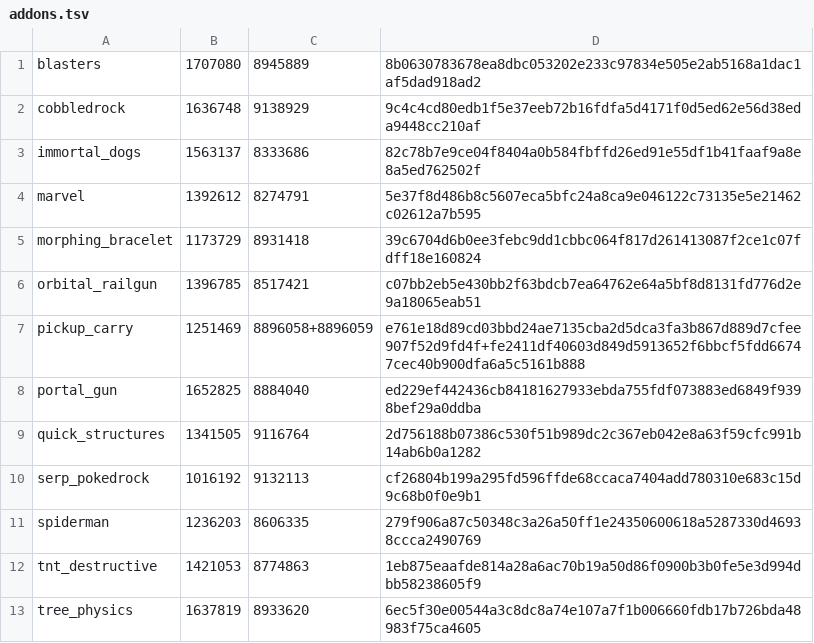
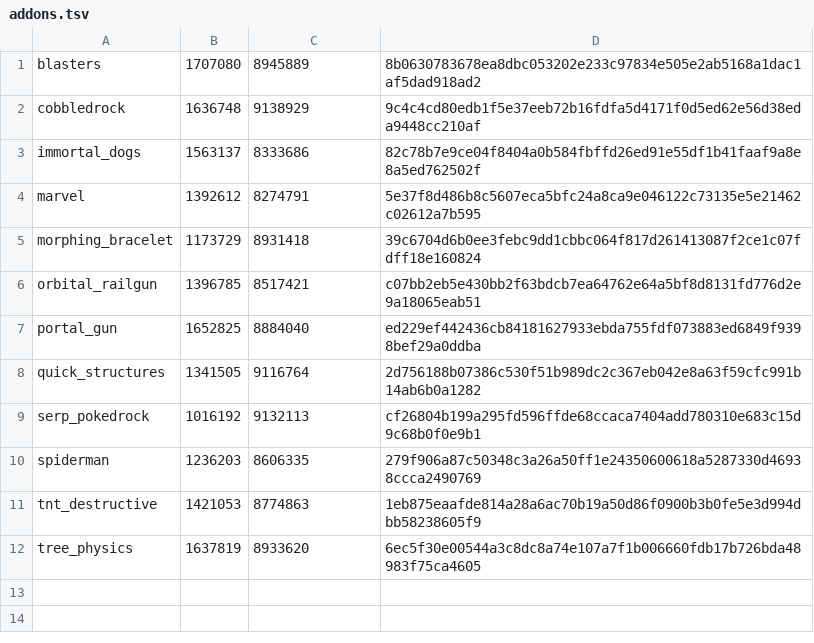
Before and after one commit to aaronearles/home, a TSV file: dockerint01/mc-bedrock/addons/addons.tsv, drawn as a sheet.

```diff
--- a/dockerint01/mc-bedrock/addons/addons.tsv
+++ b/dockerint01/mc-bedrock/addons/addons.tsv
@@ -6,3 +6,2 @@ morphing_bracelet	1173729	8931418	39c6704d6b0ee3febc9dd1cbbc064f817d261413087f2c
 orbital_railgun	1396785	8517421	c07bb2eb5e430bb2f63bdcb7ea64762e64a5bf8d8131fd776d2e9a18065eab51
-pickup_carry	1251469	8896058+8896059	e761e18d89cd03bbd24ae7135cba2d5dca3fa3b867d889d7cfee907f52d9fd4f+fe2411df40603d849d5913652f6bbcf5fdd66747cec40b900dfa6a5c5161b888
 portal_gun	1652825	8884040	ed229ef442436cb84181627933ebda755fdf073883ed6849f9398bef29a0ddba
```
Also changed, not shown: 3 other files.
